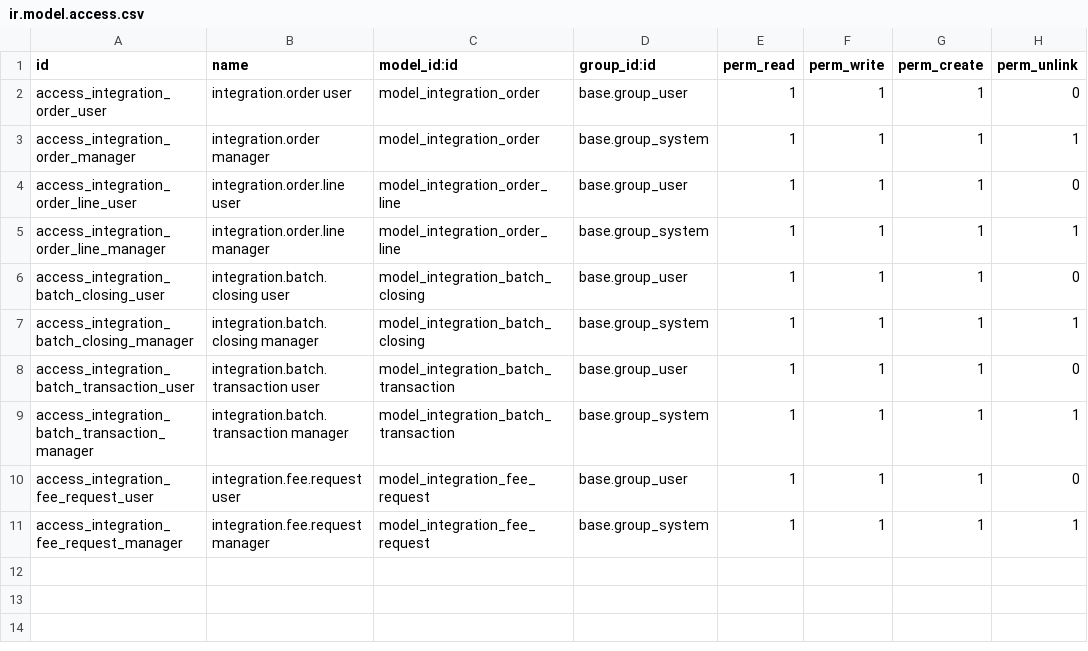
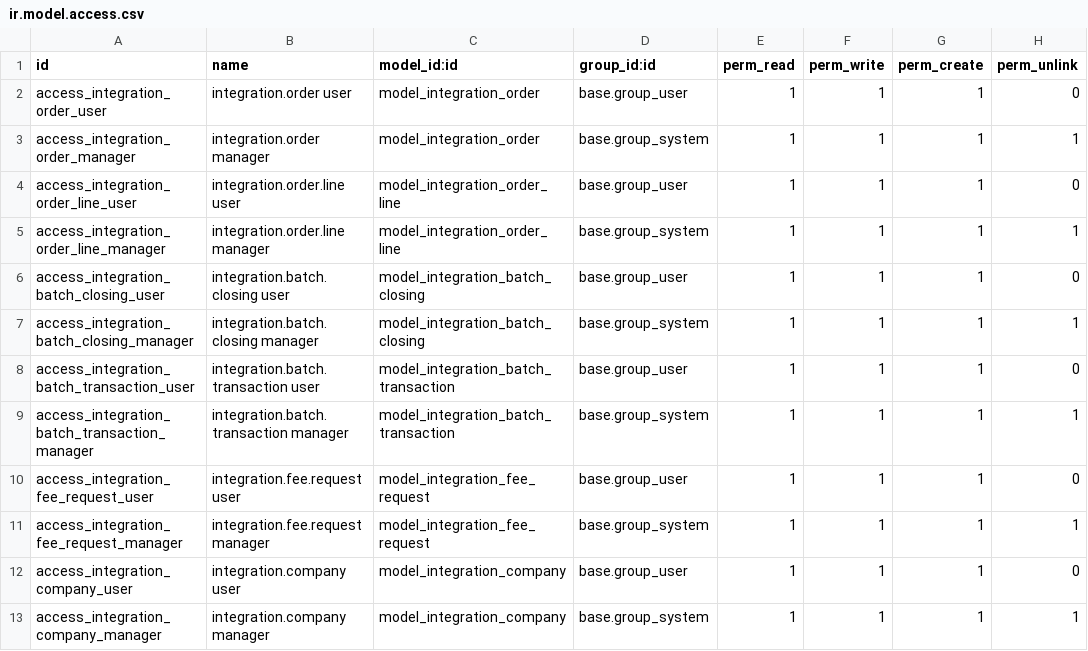
Before and after one commit to Mahdyekkaa/API, a CSV file: inbound_integration_api/security/ir.model.access.csv, drawn as a sheet.

```diff
--- a/inbound_integration_api/security/ir.model.access.csv
+++ b/inbound_integration_api/security/ir.model.access.csv
@@ -11 +11,3 @@ access_integration_fee_request_user,integration.fee.request user,model_integrati
 access_integration_fee_request_manager,integration.fee.request manager,model_integration_fee_request,base.group_system,1,1,1,1
+access_integration_company_user,integration.company user,model_integration_company,base.group_user,1,1,1,0
+access_integration_company_manager,integration.company manager,model_integration_company,base.group_system,1,1,1,1
```
Also changed, not shown: 11 other files.
